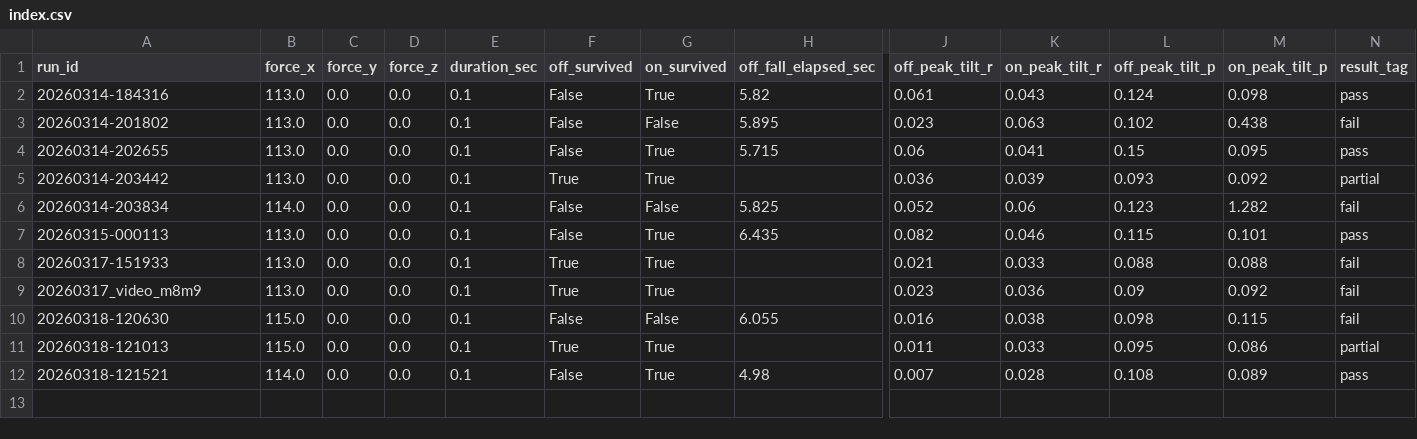
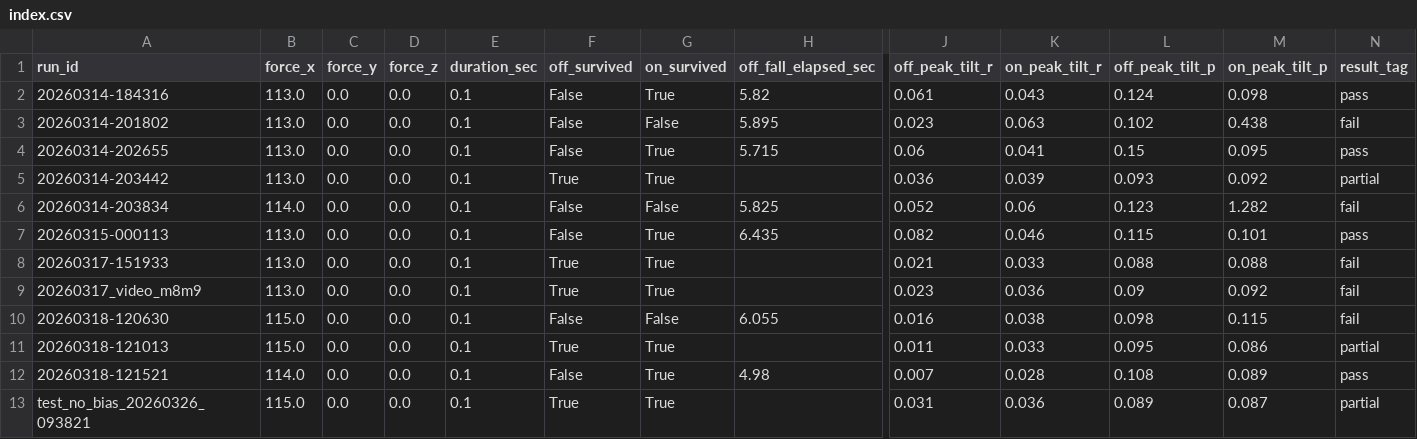
Before and after one commit to myoungjelee/RB_Humanoid_Control, a CSV file: logs/sim2real/m9/index.csv, drawn as a sheet; only a part is shown, gaps mark what is left out; rows hold the shown columns only; the diff names each change by its address in the sheet, - before the commit and + after, or states it on an @@ line.

Commit message:
refactor: IMU startup bias 제거 및 M10 진입 전 상태 계약 정리
- EstimatedState.msg에서 bias_* 필드 제거
- estimator/controller/launch/scenario에서 imu_zero_on_start 경로 제거
- IMU frame compensation만 남기고 tilt state 계약 단순화
- M9 KPI 실행 경로 수정 및 summary writer null-safe 처리
- no-bias 회귀 결과와 M10 진입 상태를 STATUS.md에 반영

```diff
--- a/logs/sim2real/m9/index.csv
+++ b/logs/sim2real/m9/index.csv
+row 13: test_no_bias_20260326_093821 | 115.0 | 0.0 | 0.0 | 0.1 | True | True |  | 0.031 | 0.036 | 0.089 | 0.087 | partial
```
Also changed, not shown: 18 other files.
